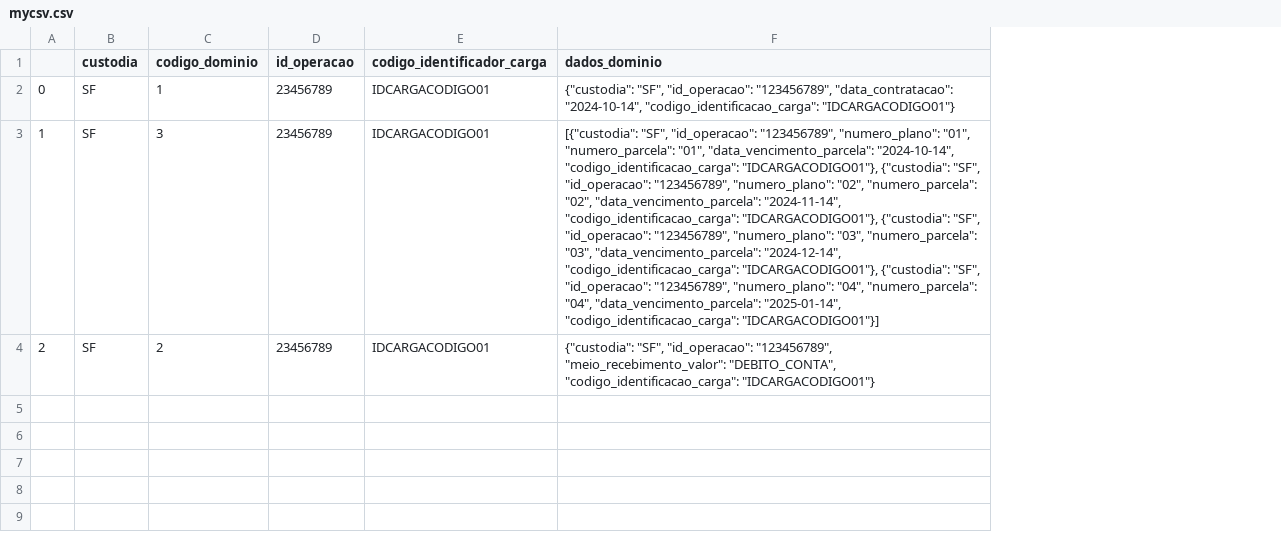
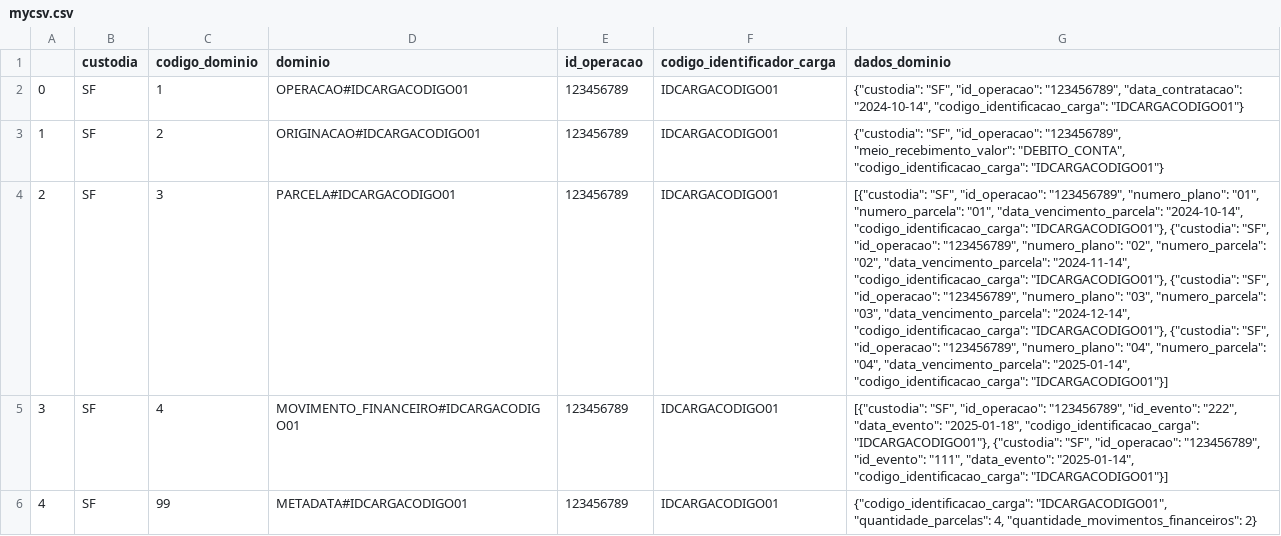
Before and after one commit to joaopedroa/Glue-Job, a CSV file: mycsv.csv, drawn as a sheet; addresses are those after the commit; the diff names each change by its address in the sheet, - before the commit and + after, or states it on an @@ line.

Commit message:
[Carga] Dynamo e S3

```diff
--- a/mycsv.csv
+++ b/mycsv.csv
+column D (dominio), rows 2-4: OPERACAO#IDCARGACODIGO01 | ORIGINACAO#IDCARGACODIGO01 | PARCELA#IDCARGACODIGO01
-E2:E4 (id_operacao): 23456789
+E2:E4 (id_operacao): 123456789
-C3 (codigo_dominio): 3
+C3 (codigo_dominio): 2
-G3 (dados_dominio): [{"custodia": "SF", "id_operacao": "123456789", "numero_plano": "01", "numero_parcela": "01", "data_vencimento_parcela": "2024-10-14", "codigo_identificacao_carga": "IDCARGACODIGO01"}, {"custodia": "SF", "id_operacao": "123456789", "numero_plano": "02", "numero_parcela": "02", "data_vencimento_parcela": "2024-11-14", "codigo_identificacao_carga": "IDCARGACODIGO01"}, {"custodia": "SF", "id_operacao": "123456789", "numero_plano": "03", "numero_parcela": "03", "data_vencimento_parcela": "2024-12-14", "codigo_identificacao_carga": "IDCARGACODIGO01"}, {"custodia": "SF", "id_operacao": "123456789", "numero_plano": "04", "numero_parcela": "04", "data_vencimento_parcela": "2025-01-14", "codigo_identificacao_carga": "IDCARGACODIGO01"}]
+G3 (dados_dominio): {"custodia": "SF", "id_operacao": "123456789", "meio_recebimento_valor": "DEBITO_CONTA", "codigo_identificacao_carga": "IDCARGACODIGO01"}
-C4 (codigo_dominio): 2
+C4 (codigo_dominio): 3
-G4 (dados_dominio): {"custodia": "SF", "id_operacao": "123456789", "meio_recebimento_valor": "DEBITO_CONTA", "codigo_identificacao_carga": "IDCARGACODIGO01"}
+G4 (dados_dominio): [{"custodia": "SF", "id_operacao": "123456789", "numero_plano": "01", "numero_parcela": "01", "data_vencimento_parcela": "2024-10-14", "codigo_identificacao_carga": "IDCARGACODIGO01"}, {"custodia": "SF", "id_operacao": "123456789", "numero_plano": "02", "numero_parcela": "02", "data_vencimento_parcela": "2024-11-14", "codigo_identificacao_carga": "IDCARGACODIGO01"}, {"custodia": "SF", "id_operacao": "123456789", "numero_plano": "03", "numero_parcela": "03", "data_vencimento_parcela": "2024-12-14", "codigo_identificacao_carga": "IDCARGACODIGO01"}, {"custodia": "SF", "id_operacao": "123456789", "numero_plano": "04", "numero_parcela": "04", "data_vencimento_parcela": "2025-01-14", "codigo_identificacao_carga": "IDCARGACODIGO01"}]
+row 5: 3 | SF | 4 | MOVIMENTO_FINANCEIRO#IDCARGACODIGO01 | 123456789 | IDCARGACODIGO01 | [{"custodia": "SF", "id_operacao": "123456789", "id_evento": "222", "data_evento": "2025-01-18", "codigo_identificacao_carga": "IDCARGACODIGO01"}, {"custodia": "SF", "id_operacao": "123456789", "id_evento": "111", "data_evento": "2025-01-14", "codigo_identificacao_carga": "IDCARGACODIGO01"}]
+row 6: 4 | SF | 99 | METADATA#IDCARGACODIGO01 | 123456789 | IDCARGACODIGO01 | {"codigo_identificacao_carga": "IDCARGACODIGO01", "quantidade_parcelas": 4, "quantidade_movimentos_financeiros": 2}
```
Also changed, not shown: 11 other files.
